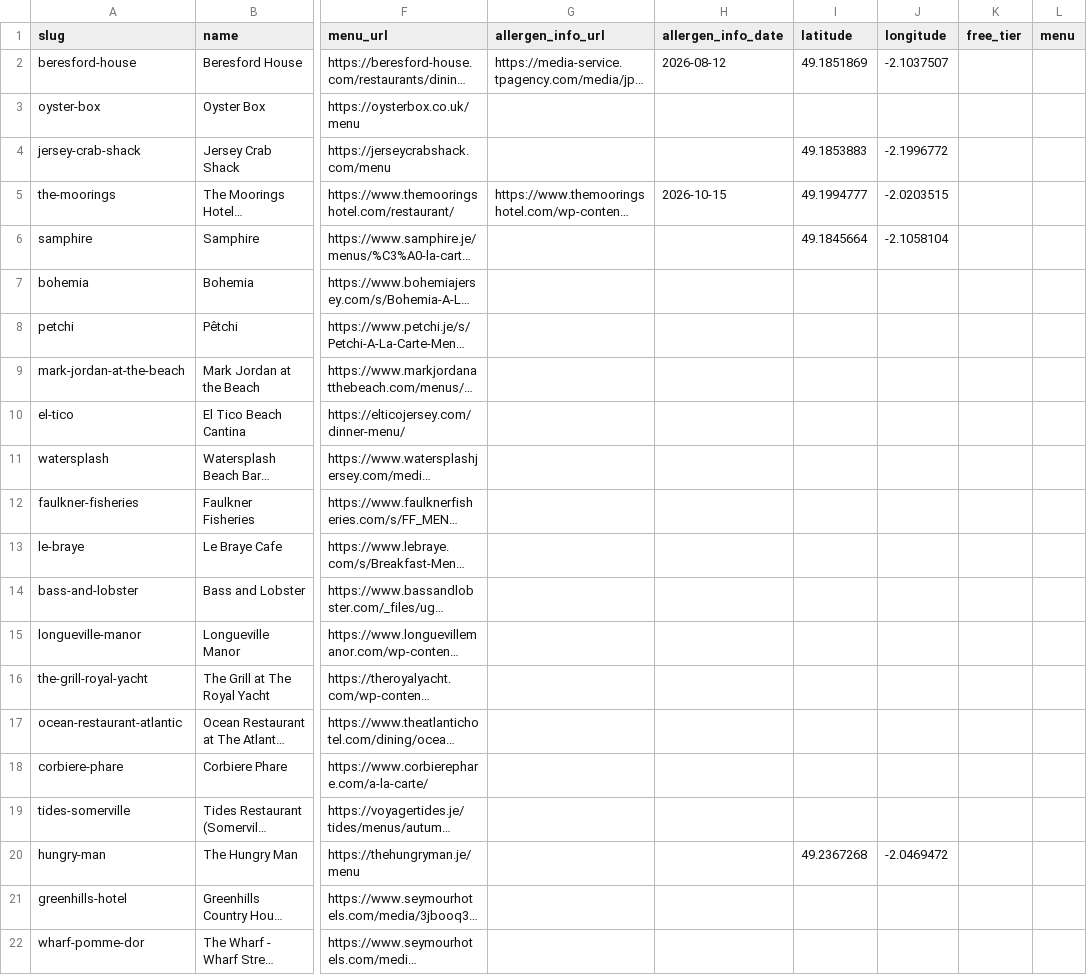
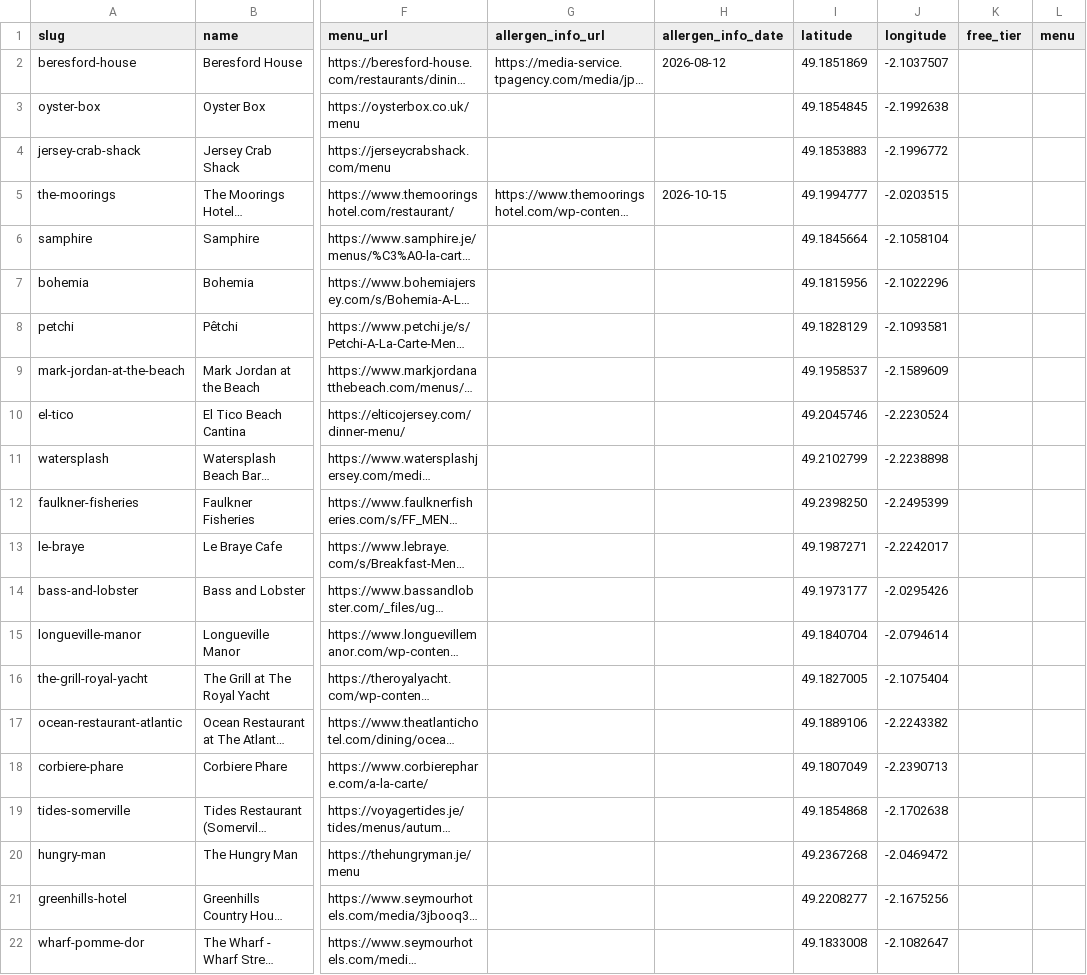
Before and after one commit to JamesLeCuirot/AllergyJE, a CSV file: Imports/restaurants.csv, drawn as a sheet; only a part is shown, gaps mark what is left out; long unchanged cells end in …; the diff covers the shown part only; the diff names each change by its address in the sheet, - before the commit and + after, or states it on an @@ line.

```diff
--- a/Imports/restaurants.csv
+++ b/Imports/restaurants.csv
-I3 (latitude): (empty)
+I3 (latitude): 49.1854845
-J3 (longitude): (empty)
+J3 (longitude): -2.1992638
-I7 (latitude): (empty)
+I7 (latitude): 49.1815956
-J7 (longitude): (empty)
+J7 (longitude): -2.1022296
-I8 (latitude): (empty)
+I8 (latitude): 49.1828129
-J8 (longitude): (empty)
+J8 (longitude): -2.1093581
-I9 (latitude): (empty)
+I9 (latitude): 49.1958537
-J9 (longitude): (empty)
+J9 (longitude): -2.1589609
-I10 (latitude): (empty)
+I10 (latitude): 49.2045746
-J10 (longitude): (empty)
+J10 (longitude): -2.2230524
-I11 (latitude): (empty)
+I11 (latitude): 49.2102799
-J11 (longitude): (empty)
+J11 (longitude): -2.2238898
-I12 (latitude): (empty)
+I12 (latitude): 49.2398250
-J12 (longitude): (empty)
+J12 (longitude): -2.2495399
-I13 (latitude): (empty)
+I13 (latitude): 49.1987271
-J13 (longitude): (empty)
+J13 (longitude): -2.2242017
-I14 (latitude): (empty)
+I14 (latitude): 49.1973177
-J14 (longitude): (empty)
+J14 (longitude): -2.0295426
-I15 (latitude): (empty)
+I15 (latitude): 49.1840704
-J15 (longitude): (empty)
+J15 (longitude): -2.0794614
-I16 (latitude): (empty)
+I16 (latitude): 49.1827005
-J16 (longitude): (empty)
+J16 (longitude): -2.1075404
-I17 (latitude): (empty)
+I17 (latitude): 49.1889106
-J17 (longitude): (empty)
+J17 (longitude): -2.2243382
-I18 (latitude): (empty)
+I18 (latitude): 49.1807049
-J18 (longitude): (empty)
+J18 (longitude): -2.2390713
-I19 (latitude): (empty)
+I19 (latitude): 49.1854868
-J19 (longitude): (empty)
+J19 (longitude): -2.1702638
-I21 (latitude): (empty)
+I21 (latitude): 49.2208277
-J21 (longitude): (empty)
+J21 (longitude): -2.1675256
-I22 (latitude): (empty)
+I22 (latitude): 49.1833008
-J22 (longitude): (empty)
+J22 (longitude): -2.1082647
```
Also changed, not shown: 12 edited cells elsewhere in this file, 5 other files.
